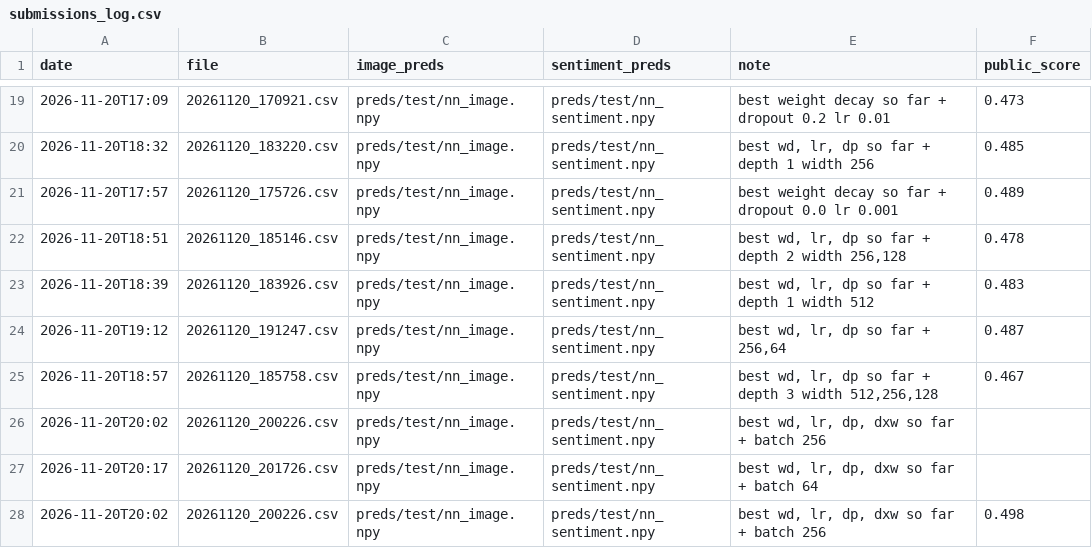
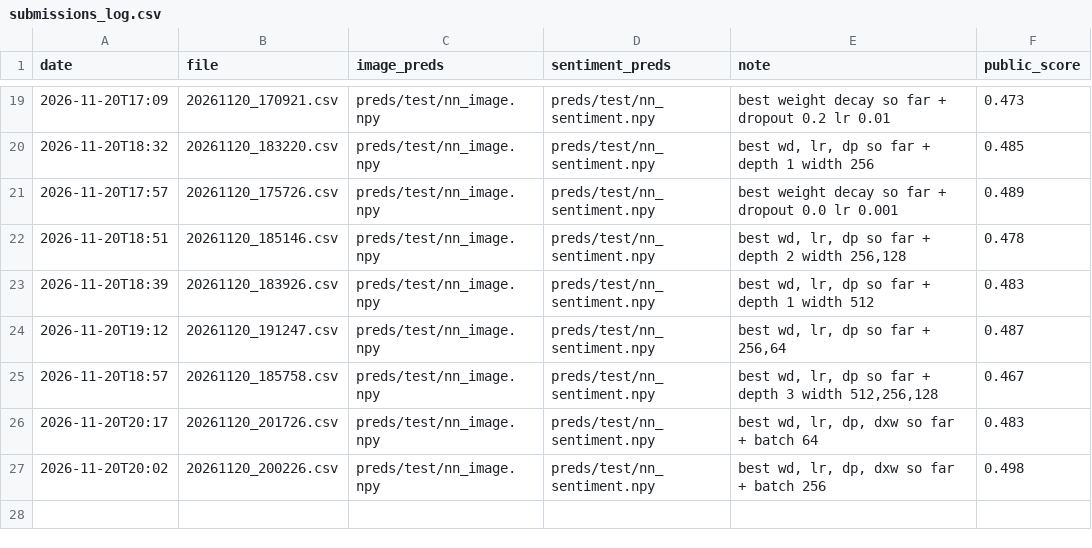
Before and after one commit to Guac162/Comp472_Team14, a CSV file: results/submissions_log.csv, drawn as a sheet; only a part is shown, gaps mark what is left out.

Commit message:
Update submissions_log.csv

```diff
--- a/results/submissions_log.csv
+++ b/results/submissions_log.csv
@@ -25,4 +25,3 @@ date,file,image_preds,sentiment_preds,note,public_score
 2026-11-20T18:57,20261120_185758.csv,preds/test/nn_image.npy,preds/test/nn_sentiment.npy,"best wd, lr, dp so far + depth 3 width 512,256,128",0.467
-2026-11-20T20:02,20261120_200226.csv,preds/test/nn_image.npy,preds/test/nn_sentiment.npy,"best wd, lr, dp, dxw so far + batch 256",
-2026-11-20T20:17,20261120_201726.csv,preds/test/nn_image.npy,preds/test/nn_sentiment.npy,"best wd, lr, dp, dxw so far + batch 64",
+2026-11-20T20:17,20261120_201726.csv,preds/test/nn_image.npy,preds/test/nn_sentiment.npy,"best wd, lr, dp, dxw so far + batch 64",0.483
 2026-11-20T20:02,20261120_200226.csv,preds/test/nn_image.npy,preds/test/nn_sentiment.npy,"best wd, lr, dp, dxw so far + batch 256",0.498
```
